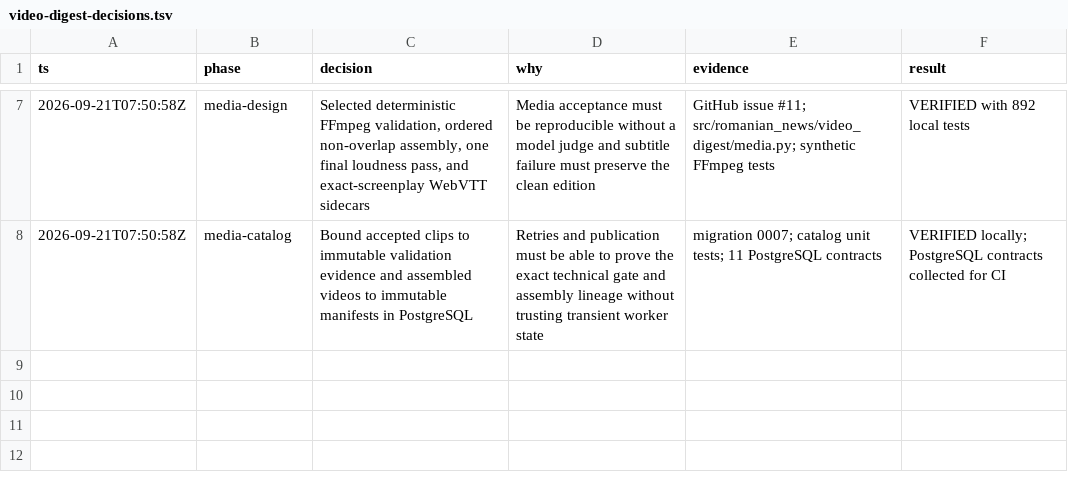
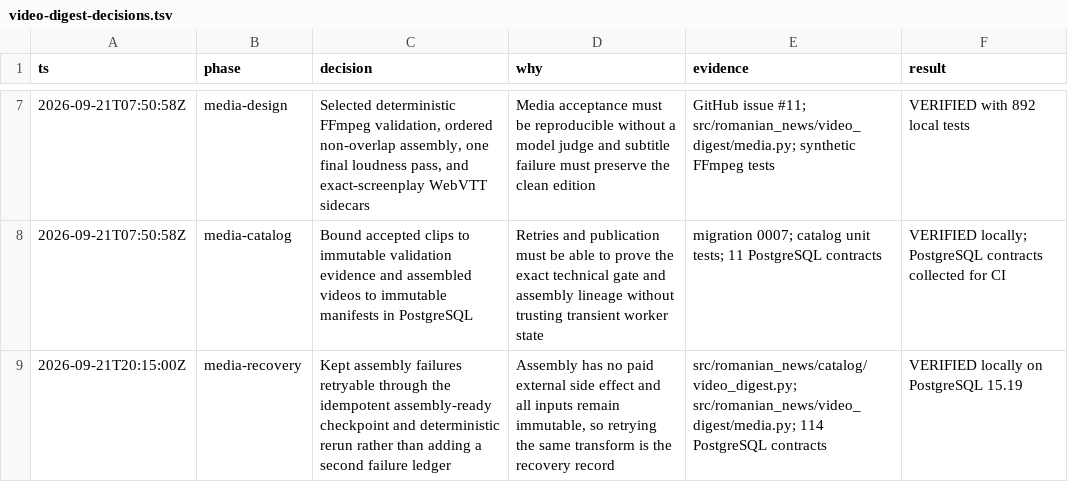
Before and after one commit to mauricedesaxe/news-aggregator, a TSV file: video-digest-decisions.tsv, drawn as a sheet; only a part is shown, gaps mark what is left out; the diff names each change by its address in the sheet, - before the commit and + after, or states it on an @@ line.

```diff
--- a/video-digest-decisions.tsv
+++ b/video-digest-decisions.tsv
+row 9: 2026-09-21T20:15:00Z | media-recovery | Kept assembly failures retryable through the idempotent assembly-ready checkpoint and deterministic rerun rather than adding a second failure ledger | Assembly has no paid external side effect and all inputs remain immutable, so retrying the same transform is the recovery record | src/romanian_news/catalog/video_digest.py; src/romanian_news/video_digest/media.py; 114 PostgreSQL contracts | VERIFIED locally on PostgreSQL 15.19
```
Also changed, not shown: 2 other files.
